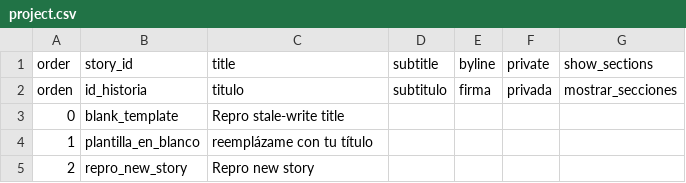
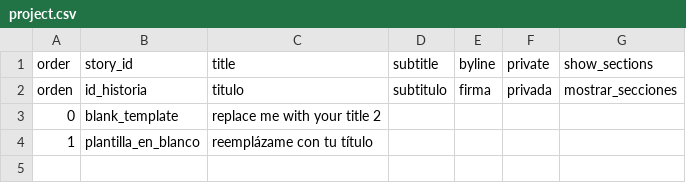
Before and after one commit to juancobo/telar-test, a CSV file: telar-content/spreadsheets/project.csv, drawn as a sheet.

Commit message:
Restore project.csv

```diff
--- a/telar-content/spreadsheets/project.csv
+++ b/telar-content/spreadsheets/project.csv
@@ -2,4 +2,3 @@ order,story_id,title,subtitle,byline,private,show_sections
 orden,id_historia,titulo,subtitulo,firma,privada,mostrar_secciones
-0,blank_template,Repro stale-write title,,,,
+0,blank_template,replace me with your title 2,,,,
 1,plantilla_en_blanco,reemplázame con tu título,,,,
-2,repro_new_story,Repro new story,,,,
```
